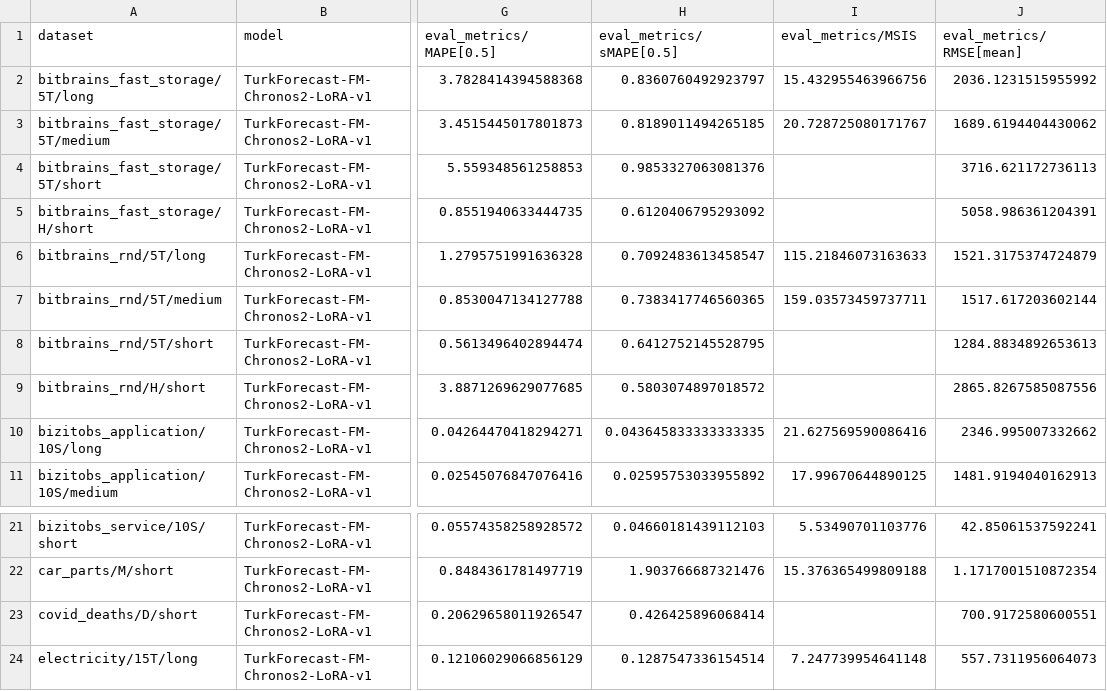
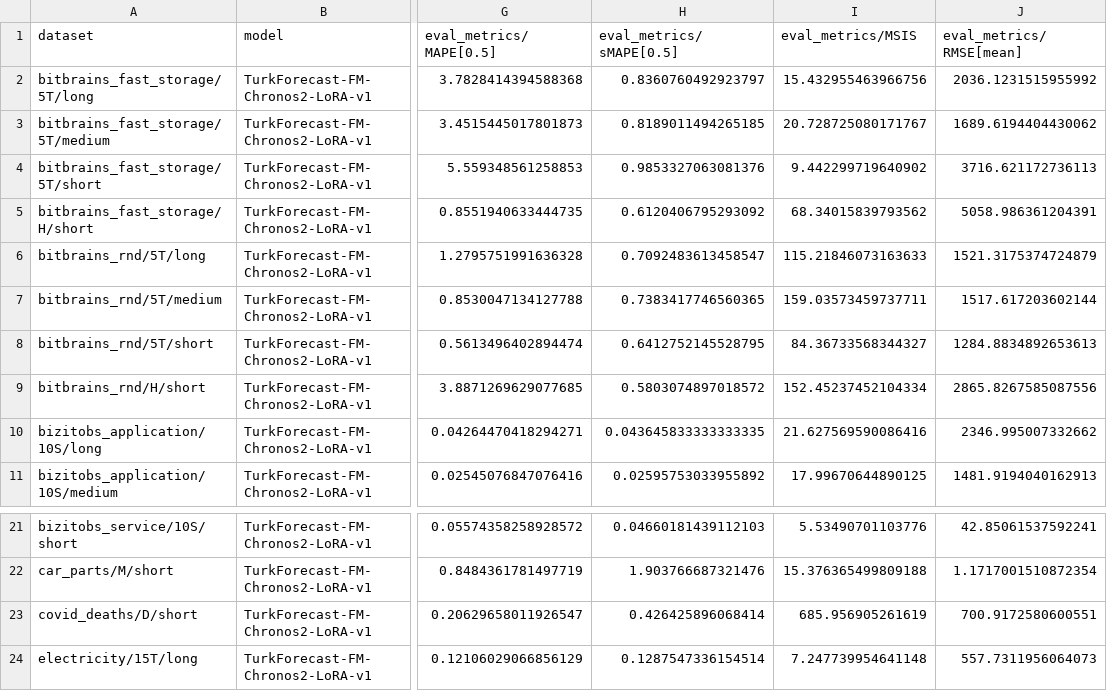
Before and after one commit to Verm1lion/turkforecast-fm-chronos2-lora-v1, a CSV file: all_results.csv, drawn as a sheet; only a part is shown, gaps mark what is left out; the diff names each change by its address in the sheet, - before the commit and + after, or states it on an @@ line.

Commit message:
v1.1 MSIS NaN fix: 5 small-magnitude rows recompute via L3 fallback
5 datasets previously had NaN MSIS due to gluonts numerical edge case
where seasonal_error=0 for intermittent/small-magnitude series:
  - bitbrains_fast_storage/5T/short, /H/short
  - bitbrains_rnd/5T/short, /H/short
  - covid_deaths/D/short

Builder Cell 7 patched with 3-level MSIS fallback chain:
  L1: gluonts aggregate MSIS (default path)
  L2: gluonts item-level MSIS mean (filter finite)
  L3: manual recompute from past_data with safe seasonal_error fallback
      (max(mean|diff(past)|, mean|past|, 1.0))

All other 92 rows MSIS unchanged. All 10 other metrics
(MASE, wQL, MAE, RMSE, ND, MSE, MAPE, sMAPE, NRMSE, MSIS) unchanged
across all 97 rows. Model + pipeline + inference + calibration UNCHANGED.

```diff
--- a/all_results.csv
+++ b/all_results.csv
-I4 (eval_metrics/MSIS): (empty)
+I4 (eval_metrics/MSIS): 9.442299719640902
-I5 (eval_metrics/MSIS): (empty)
+I5 (eval_metrics/MSIS): 68.34015839793562
-I8 (eval_metrics/MSIS): (empty)
+I8 (eval_metrics/MSIS): 84.36733568344327
-I9 (eval_metrics/MSIS): (empty)
+I9 (eval_metrics/MSIS): 152.45237452104334
-I23 (eval_metrics/MSIS): (empty)
+I23 (eval_metrics/MSIS): 685.956905261619
```
